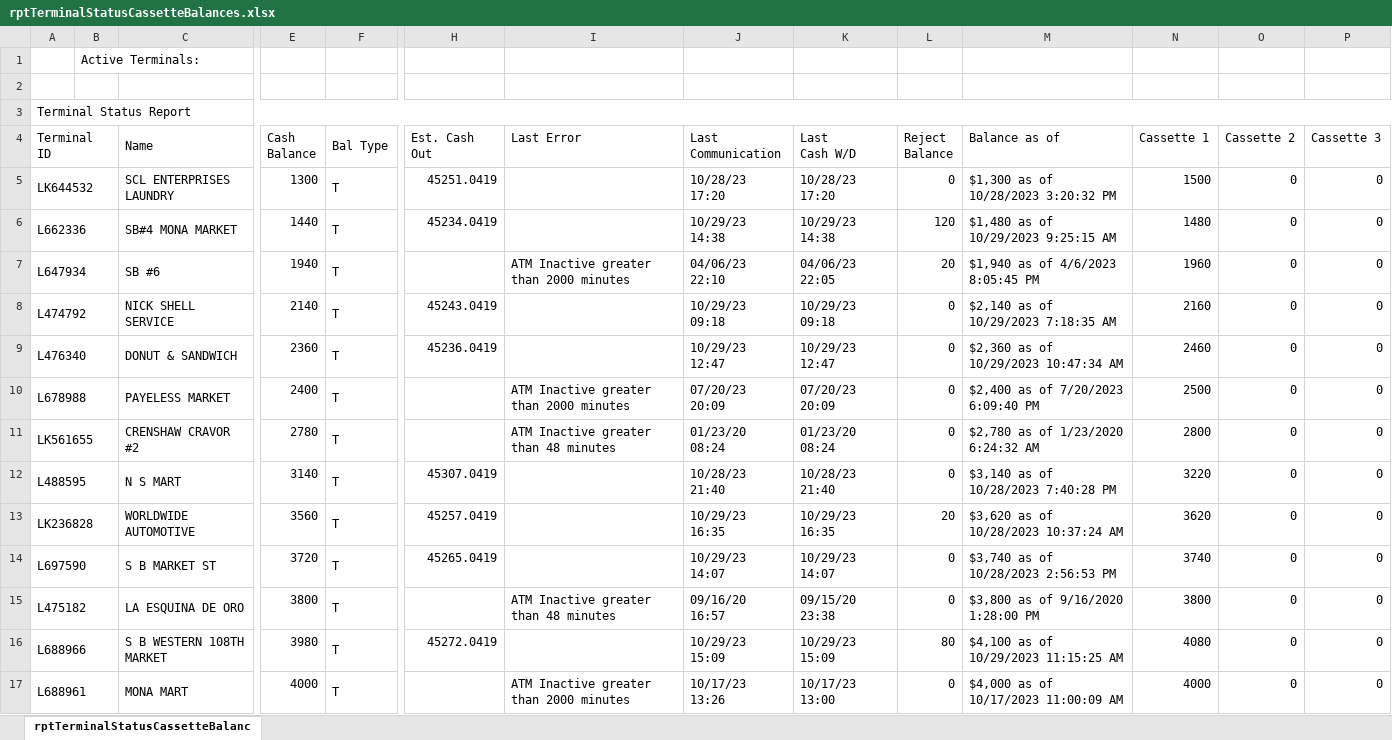
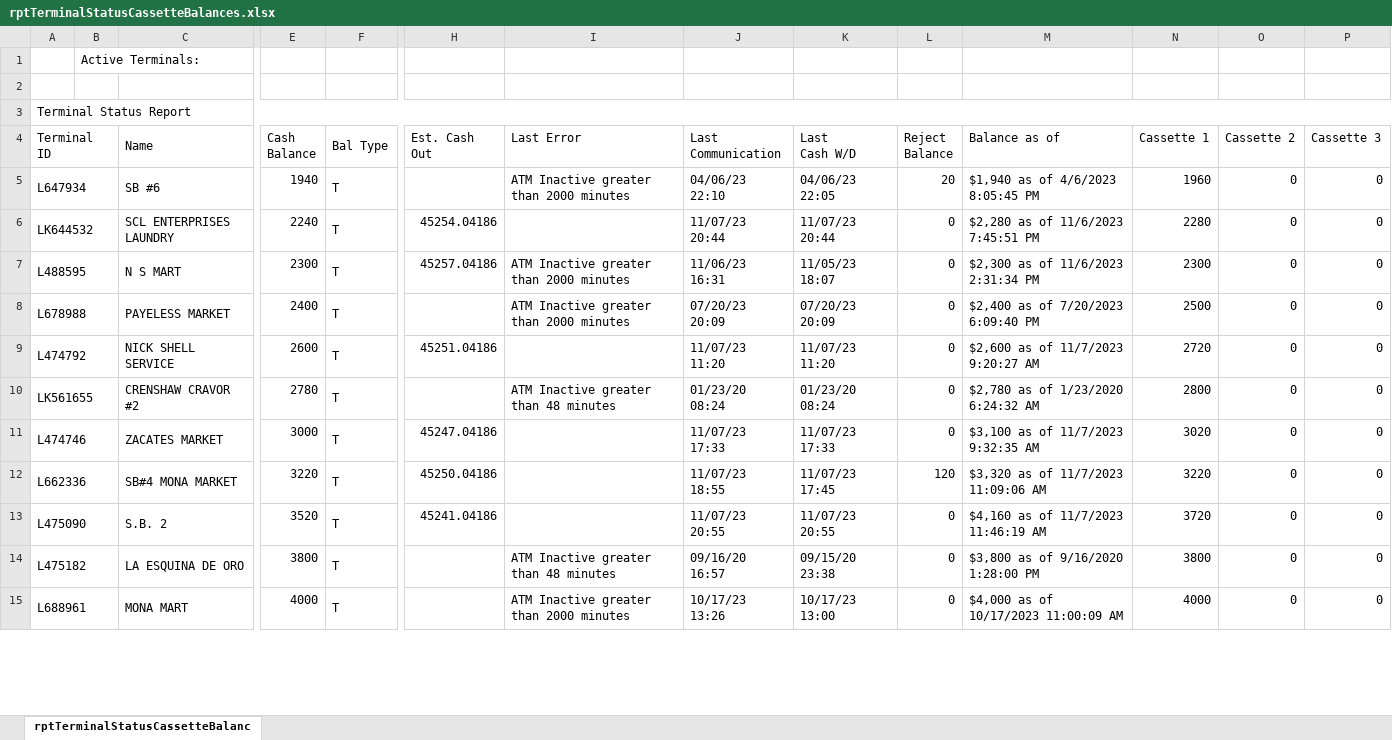
Before and after one commit to DPDivesh/project_newToolRendition, an Excel workbook: rptTerminalStatusCassetteBalances.xlsx, sheet rptTerminalStatusCassetteBalanc, drawn as a sheet; only a part is shown, gaps mark what is left out; values as stored, in another font and other column widths than the file's, no borders; removed rows and columns are numbered as before the commit, all else as after; rows hold the shown columns only; the diff covers the shown part only; the diff names each change by its address in the sheet, - before the commit and + after, or states it on an @@ line.

```diff
--- a/rptTerminalStatusCassetteBalances.xlsx (sheet rptTerminalStatusCassetteBalanc)
+++ b/rptTerminalStatusCassetteBalances.xlsx (sheet rptTerminalStatusCassetteBalanc)
-row 5: LK644532 |  | SCL ENTERPRISES LAUNDRY | 1300 | T | 45251.0419 |  | 10/28/23 17:20 | 10/28/23 17:20 | 0 | $1,300 as of 10/28/2023 3:20:32 PM | 1500 | 0 | 0
-row 6: L662336 |  | SB#4 MONA MARKET | 1440 | T | 45234.0419 |  | 10/29/23 14:38 | 10/29/23 14:38 | 120 | $1,480 as of 10/29/2023 9:25:15 AM | 1480 | 0 | 0
-row 8: L474792 |  | NICK SHELL SERVICE | 2140 | T | 45243.0419 |  | 10/29/23 09:18 | 10/29/23 09:18 | 0 | $2,140 as of 10/29/2023 7:18:35 AM | 2160 | 0 | 0
-A6 (Terminal ID): L476340
+A6 (Terminal ID): LK644532
-C6 (Name): DONUT & SANDWICH
+C6 (Name): SCL ENTERPRISES LAUNDRY
-E6 (Cash Balance): 2360
+E6 (Cash Balance): 2240
-H6 (Est. Cash Out): 45236.0419
+H6 (Est. Cash Out): 45254.04186
-J6 (Last Communication): 10/29/23 12:47
+J6 (Last Communication): 11/07/23 20:44
-K6 (Last Cash W/D): 10/29/23 12:47
+K6 (Last Cash W/D): 11/07/23 20:44
-M6 (Balance as of): $2,360 as of 10/29/2023 10:47:34 AM
+M6 (Balance as of): $2,280 as of 11/6/2023 7:45:51 PM
-N6 (Cassette 1): 2460
+N6 (Cassette 1): 2280
+row 7: L488595 |  | N S MART | 2300 | T | 45257.04186 | ATM Inactive greater than 2000 minutes | 11/06/23 16:31 | 11/05/23 18:07 | 0 | $2,300 as of 11/6/2023 2:31:34 PM | 2300 | 0 | 0
+row 9: L474792 |  | NICK SHELL SERVICE | 2600 | T | 45251.04186 |  | 11/07/23 11:20 | 11/07/23 11:20 | 0 | $2,600 as of 11/7/2023 9:20:27 AM | 2720 | 0 | 0
+row 11: L474746 |  | ZACATES MARKET | 3000 | T | 45247.04186 |  | 11/07/23 17:33 | 11/07/23 17:33 | 0 | $3,100 as of 11/7/2023 9:32:35 AM | 3020 | 0 | 0
-A12 (Terminal ID): L488595
+A12 (Terminal ID): L662336
-C12 (Name): N S MART
+C12 (Name): SB#4 MONA MARKET
-E12 (Cash Balance): 3140
+E12 (Cash Balance): 3220
-H12 (Est. Cash Out): 45307.0419
+H12 (Est. Cash Out): 45250.04186
-J12 (Last Communication): 10/28/23 21:40
+J12 (Last Communication): 11/07/23 18:55
-K12 (Last Cash W/D): 10/28/23 21:40
+K12 (Last Cash W/D): 11/07/23 17:45
-L12 (Reject Balance): 0
+L12 (Reject Balance): 120
-M12 (Balance as of): $3,140 as of 10/28/2023 7:40:28 PM
+M12 (Balance as of): $3,320 as of 11/7/2023 11:09:06 AM
-row 13: LK236828 |  | WORLDWIDE AUTOMOTIVE | 3560 | T | 45257.0419 |  | 10/29/23 16:35 | 10/29/23 16:35 | 20 | $3,620 as of 10/28/2023 10:37:24 AM | 3620 | 0 | 0
-A13 (Terminal ID): L697590
+A13 (Terminal ID): L475090
-C13 (Name): S B MARKET ST
+C13 (Name): S.B. 2
-E13 (Cash Balance): 3720
+E13 (Cash Balance): 3520
-H13 (Est. Cash Out): 45265.0419
+H13 (Est. Cash Out): 45241.04186
-J13 (Last Communication): 10/29/23 14:07
+J13 (Last Communication): 11/07/23 20:55
-K13 (Last Cash W/D): 10/29/23 14:07
+K13 (Last Cash W/D): 11/07/23 20:55
-M13 (Balance as of): $3,740 as of 10/28/2023 2:56:53 PM
+M13 (Balance as of): $4,160 as of 11/7/2023 11:46:19 AM
-N13 (Cassette 1): 3740
+N13 (Cassette 1): 3720
-row 16: L688966 |  | S B WESTERN 108TH MARKET | 3980 | T | 45272.0419 |  | 10/29/23 15:09 | 10/29/23 15:09 | 80 | $4,100 as of 10/29/2023 11:15:25 AM | 4080 | 0 | 0
```
Also changed, not shown: 7 added rows, 5 removed rows and 27 edited cells elsewhere in this sheet, 14 other files.
